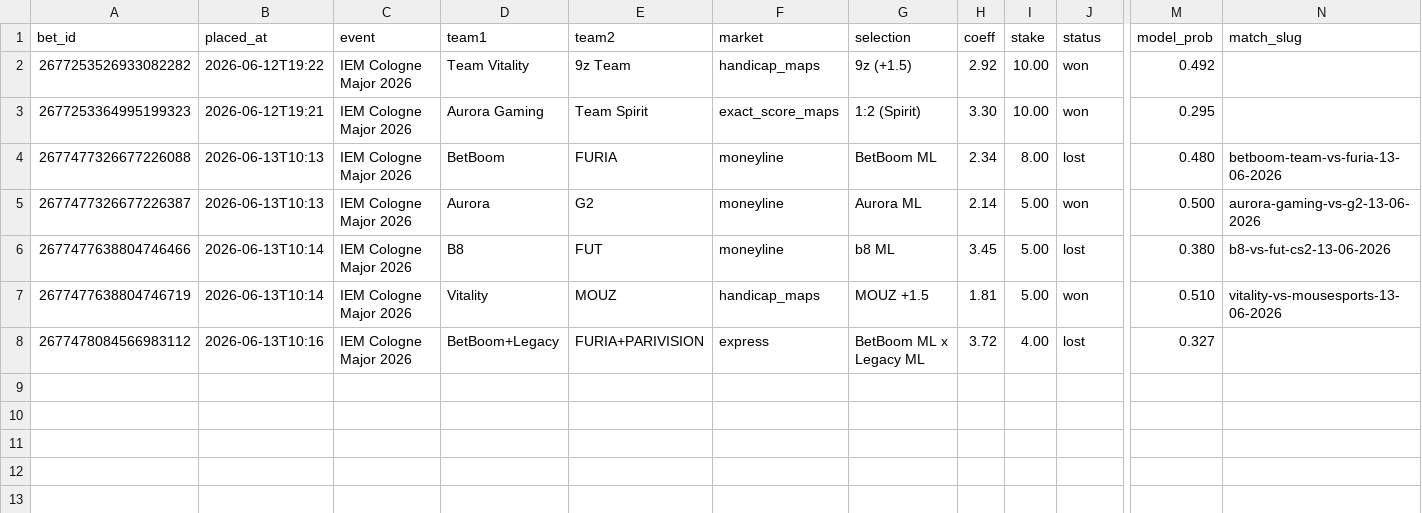
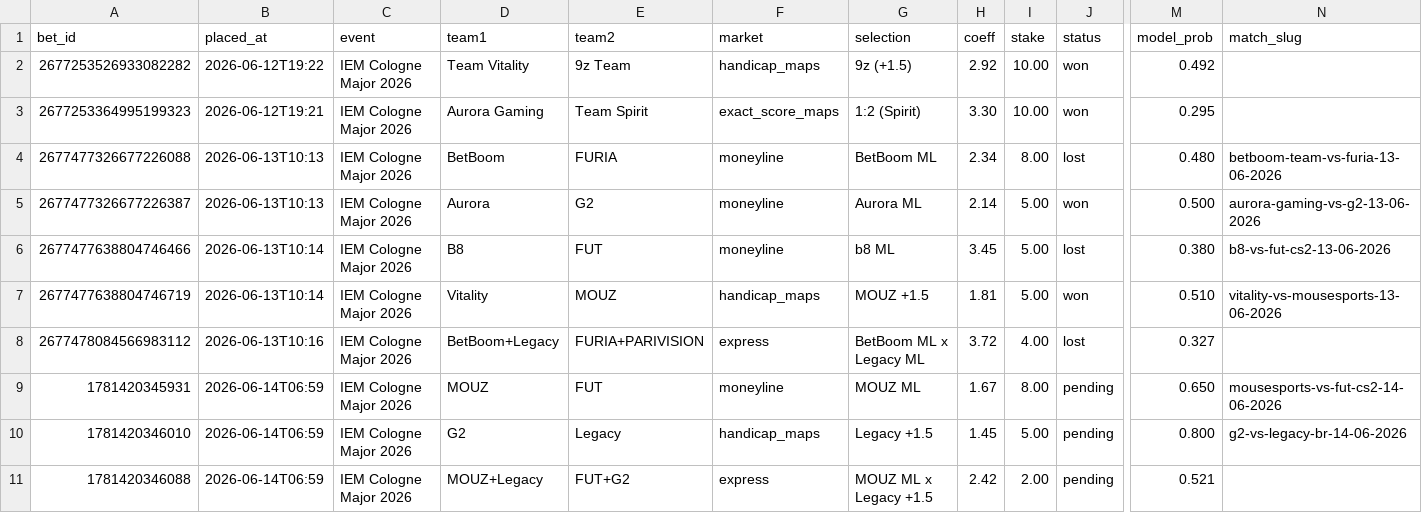
Before and after one commit to StratiiLabs/cs2-bets, a CSV file: bets.csv, drawn as a sheet; only a part is shown, gaps mark what is left out; rows hold the shown columns only; the diff names each change by its address in the sheet, - before the commit and + after, or states it on an @@ line.

Commit message:
Log day 3 bets: MOUZ ML, Legacy +1.5, express

```diff
--- a/bets.csv
+++ b/bets.csv
+row 9: 1781420345931 | 2026-06-14T06:59 | IEM Cologne Major 2026 | MOUZ | FUT | moneyline | MOUZ ML | 1.67 | 8.00 | pending | 0.650 | mousesports-vs-fut-cs2-14-06-2026
+row 10: 1781420346010 | 2026-06-14T06:59 | IEM Cologne Major 2026 | G2 | Legacy | handicap_maps | Legacy +1.5 | 1.45 | 5.00 | pending | 0.800 | g2-vs-legacy-br-14-06-2026
+row 11: 1781420346088 | 2026-06-14T06:59 | IEM Cologne Major 2026 | MOUZ+Legacy | FUT+G2 | express | MOUZ ML x Legacy +1.5 | 2.42 | 2.00 | pending | 0.521
```
